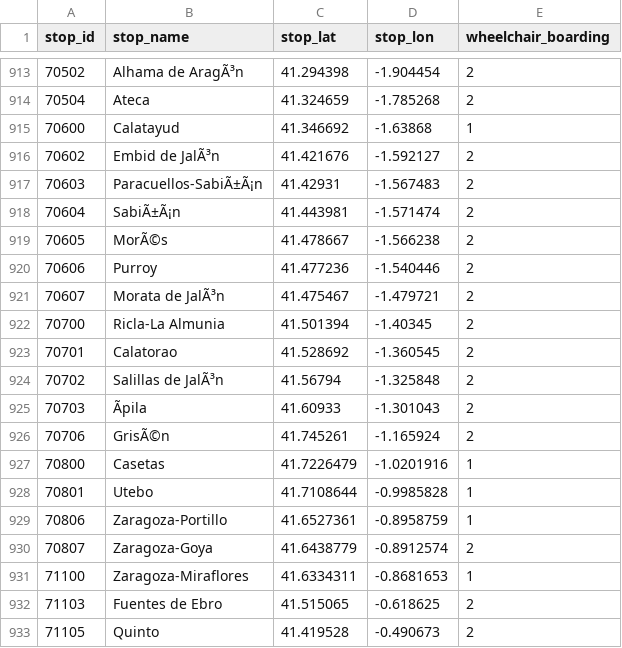
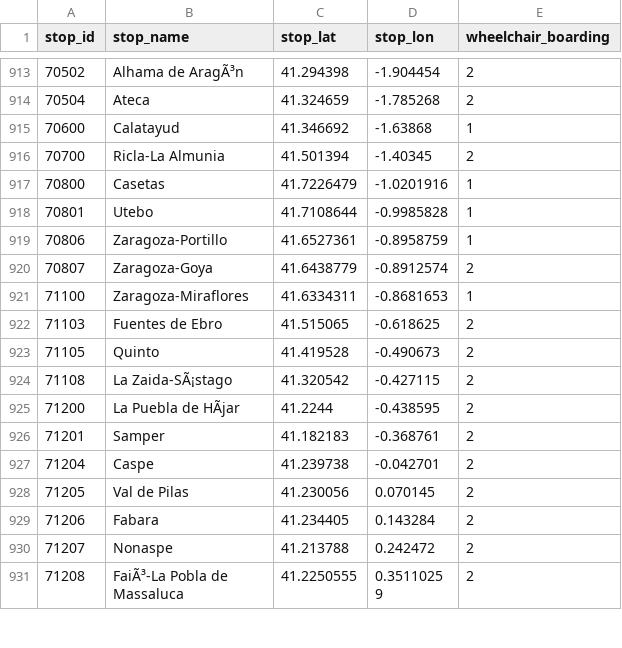
Before and after one commit to WireNext/cercaniasgtfs, a CSV file: data_csv/stops.csv, drawn as a sheet; only a part is shown, gaps mark what is left out; the shorter side is filled out with more unchanged rows; the diff names each change by its address in the sheet, - before the commit and + after, or states it on an @@ line.

```diff
--- a/data_csv/stops.csv
+++ b/data_csv/stops.csv
-row 916: 70602 | Embid de JalÃ³n | 41.421676 | -1.592127 | 2
-row 917: 70603 | Paracuellos-SabiÃ±Ã¡n | 41.42931 | -1.567483 | 2
-row 918: 70604 | SabiÃ±Ã¡n | 41.443981 | -1.571474 | 2
-row 919: 70605 | MorÃ©s | 41.478667 | -1.566238 | 2
-row 920: 70606 | Purroy | 41.477236 | -1.540446 | 2
-row 921: 70607 | Morata de JalÃ³n | 41.475467 | -1.479721 | 2
-row 923: 70701 | Calatorao | 41.528692 | -1.360545 | 2
-row 924: 70702 | Salillas de JalÃ³n | 41.56794 | -1.325848 | 2
-row 925: 70703 | Ãpila | 41.60933 | -1.301043 | 2
-row 926: 70706 | GrisÃ©n | 41.745261 | -1.165924 | 2
```
Also changed, not shown: data_csv/calendar.csv.
